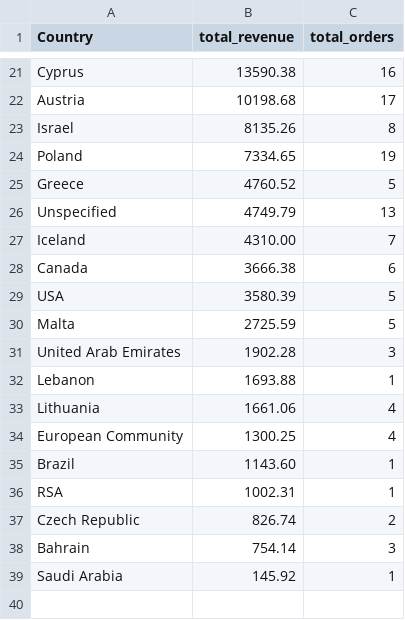
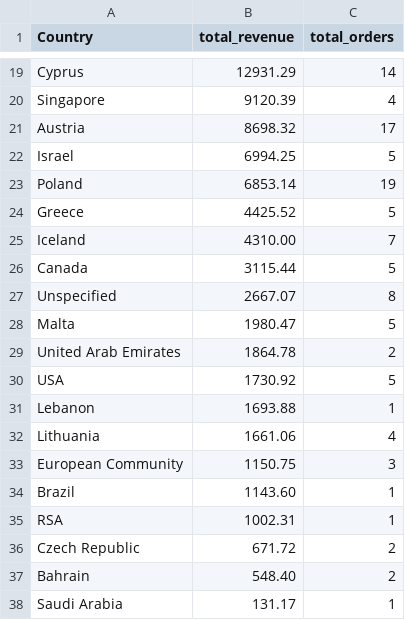
Before and after one commit to JohnSalter-stack/online_retail_sales_analysis, a CSV file: data/Q4_revenue_by_country.csv, drawn as a sheet; only a part is shown, gaps mark what is left out; removed rows and columns are numbered as before the commit, all else as after; the diff covers the shown part only; the diff names each change by its address in the sheet, - before the commit and + after, or states it on an @@ line.

```diff
--- a/data/Q4_revenue_by_country.csv
+++ b/data/Q4_revenue_by_country.csv
-B19 (total_revenue): 13590.38
+B19 (total_revenue): 12931.29
-C19 (total_orders): 16
+C19 (total_orders): 14
+row 20: Singapore | 9120.39 | 4
-B21 (total_revenue): 10198.68
+B21 (total_revenue): 8698.32
-B22 (total_revenue): 8135.26
+B22 (total_revenue): 6994.25
-C22 (total_orders): 8
+C22 (total_orders): 5
-B23 (total_revenue): 7334.65
+B23 (total_revenue): 6853.14
-B24 (total_revenue): 4760.52
+B24 (total_revenue): 4425.52
-row 26: Unspecified | 4749.79 | 13
-B26 (total_revenue): 3666.38
+B26 (total_revenue): 3115.44
-C26 (total_orders): 6
+C26 (total_orders): 5
-row 29: USA | 3580.39 | 5
+row 27: Unspecified | 2667.07 | 8
-B28 (total_revenue): 2725.59
+B28 (total_revenue): 1980.47
-B29 (total_revenue): 1902.28
+B29 (total_revenue): 1864.78
-C29 (total_orders): 3
+C29 (total_orders): 2
+row 30: USA | 1730.92 | 5
-B33 (total_revenue): 1300.25
+B33 (total_revenue): 1150.75
-C33 (total_orders): 4
+C33 (total_orders): 3
-B36 (total_revenue): 826.74
+B36 (total_revenue): 671.72
-B37 (total_revenue): 754.14
+B37 (total_revenue): 548.40
-C37 (total_orders): 3
+C37 (total_orders): 2
-B38 (total_revenue): 145.92
+B38 (total_revenue): 131.17
```
Also changed, not shown: 3 added rows, 5 removed rows and 25 edited cells elsewhere in this file, data/Q1_monthly_revenue.csv, data/Q2_top_customers.csv, 4 other files.
